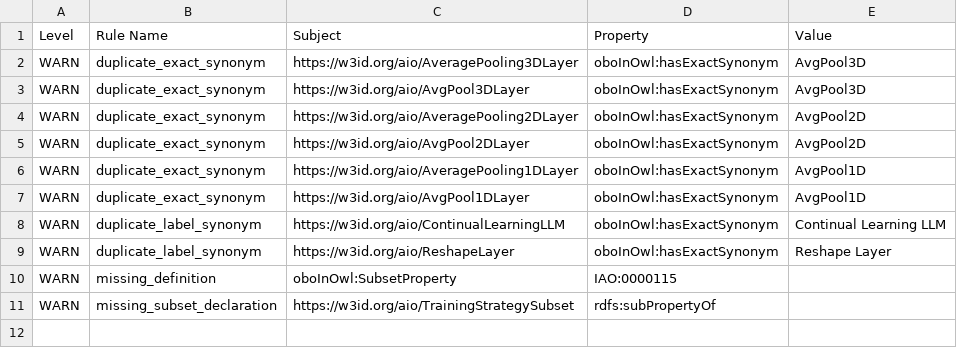
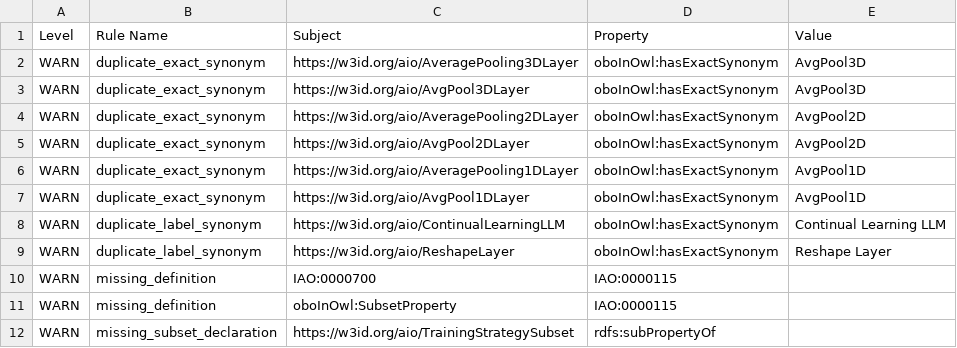
Before and after one commit to berkeleybop/artificial-intelligence-ontology, a TSV file: reports/aio-edit.owl-obo-report.tsv, drawn as a sheet.

```diff
--- a/reports/aio-edit.owl-obo-report.tsv
+++ b/reports/aio-edit.owl-obo-report.tsv
@@ -9,2 +9,3 @@ WARN	duplicate_label_synonym	https://w3id.org/aio/ContinualLearningLLM	oboInOwl:
 WARN	duplicate_label_synonym	https://w3id.org/aio/ReshapeLayer	oboInOwl:hasExactSynonym	Reshape Layer
+WARN	missing_definition	IAO:0000700	IAO:0000115	
 WARN	missing_definition	oboInOwl:SubsetProperty	IAO:0000115	
```
Also changed, not shown: aio-src.csv, 10 other files.
